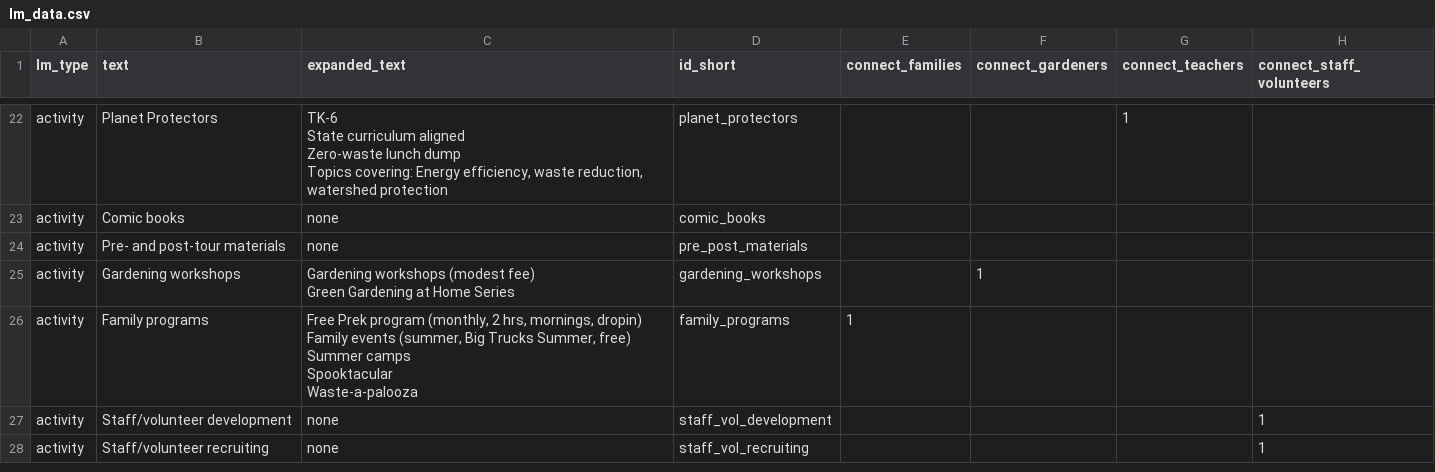
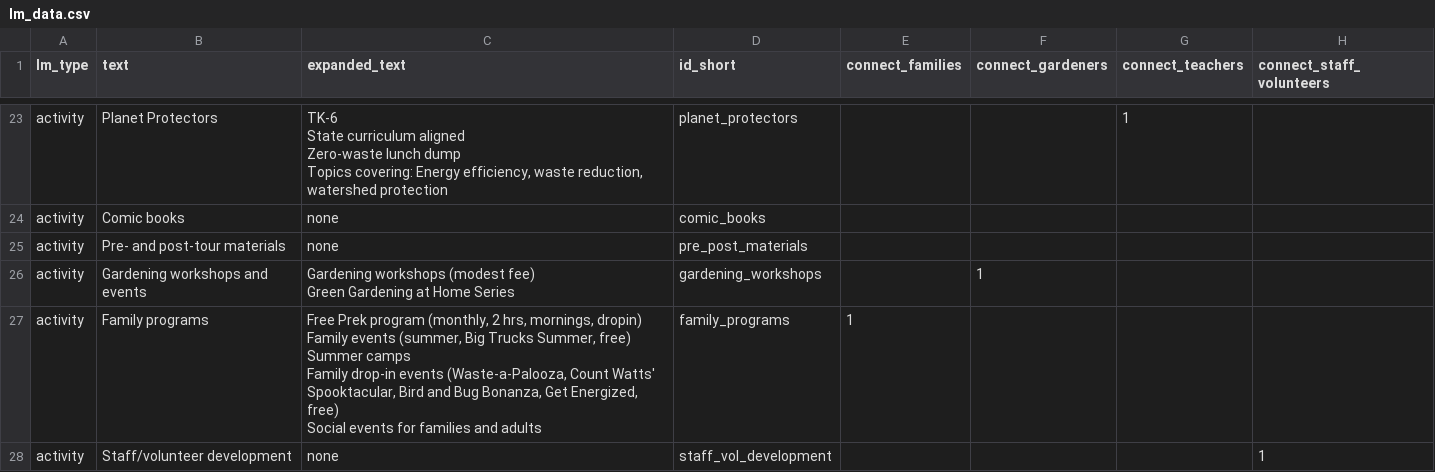
Before and after one commit to eringong/website, a CSV file: uec_lm/js/lm_data.csv, drawn as a sheet; only a part is shown, gaps mark what is left out; the shorter side is filled out with more unchanged rows; addresses are those after the commit; ↵ is a line break in a cell; the diff covers the shown part only; the diff names each change by its address in the sheet, - before the commit and + after, or states it on an @@ line.

Commit message:
revisions based on Rachel comments. Change relationship buttons to wrap text

```diff
--- a/uec_lm/js/lm_data.csv
+++ b/uec_lm/js/lm_data.csv
-B26 (text): Gardening workshops
+B26 (text): Gardening workshops and events
-C27 (expanded_text): …Summer camps ↵ Spooktacular ↵ Waste-a-palooza
+C27 (expanded_text): …Summer camps ↵ Family drop-in events (Waste-a-Palooza, Count Watts' Spooktacular, Bird and Bug Bonanza, Get Energized, free) ↵ Social events for families and adults
```
Also changed, not shown: 2 added rows, 1 removed row and 7 edited cells elsewhere in this file, 4 other files.
